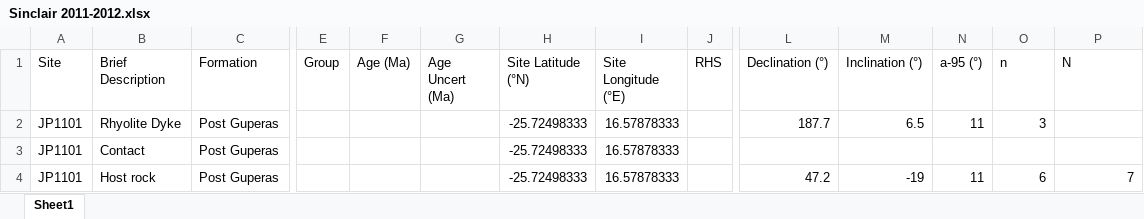
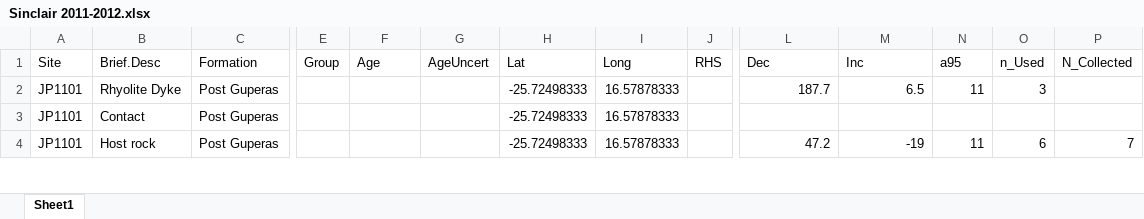
Before and after one commit to jepanzik/Panzik-et-al.-2016-Sinclair-, an Excel workbook: data/Excel/Sinclair 2011-2012.xlsx, sheet Sheet1, drawn as a sheet; only a part is shown, gaps mark what is left out; values as stored, in another font and other column widths than the file's, no borders; the diff names each change by its address in the sheet, - before the commit and + after, or states it on an @@ line.

Commit message:
Updated data clumn labels and created .xlsx and .csv files for strat section with individual samples.

```diff
--- a/data/Excel/Sinclair 2011-2012.xlsx (sheet Sheet1)
+++ b/data/Excel/Sinclair 2011-2012.xlsx (sheet Sheet1)
-B1: Brief Description
+B1: Brief.Desc
-F1: Age (Ma)
+F1: Age
-G1: Age Uncert (Ma)
+G1: AgeUncert
-H1: Site Latitude (°N)
+H1: Lat
-I1: Site Longitude (°E)
+I1: Long
-L1: Declination (°)
+L1: Dec
-M1: Inclination (°)
+M1: Inc
-N1: a-95 (°)
+N1: a95
-O1: n
+O1: n_Used
-P1: N
+P1: N_Collected
```
Also changed, not shown: 3 other files.
